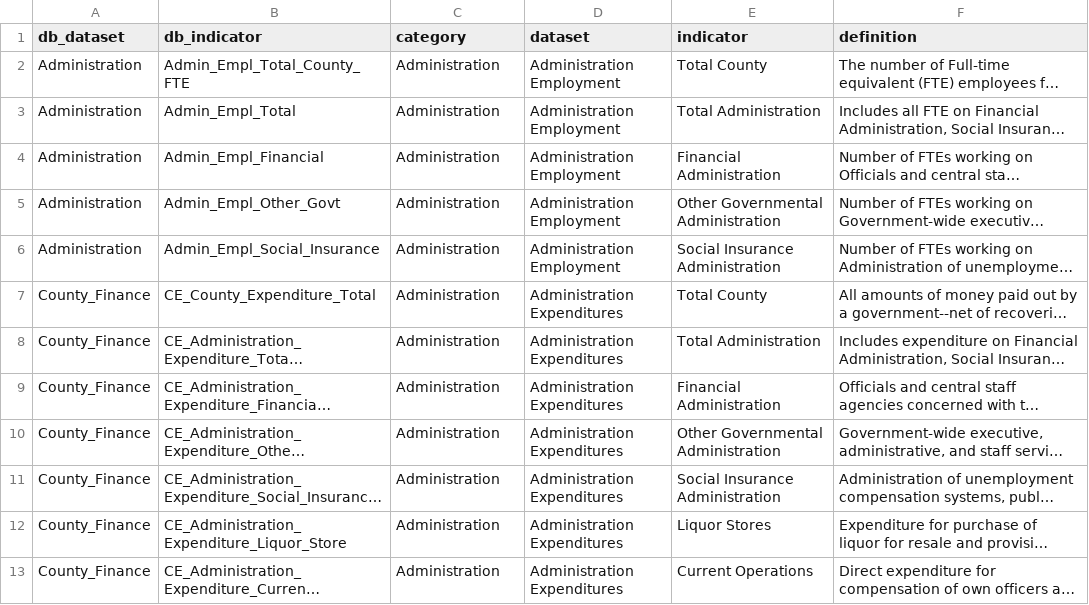
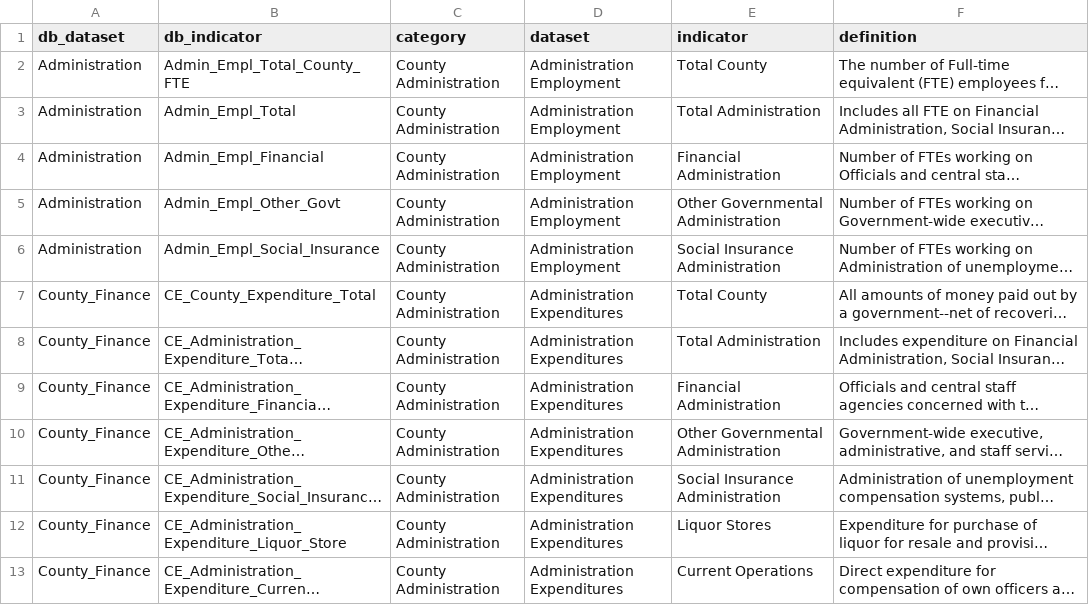
Before and after one commit to nikAleksandr/CIC, a TSV file: data/database_crosswalk.tsv, drawn as a sheet; only a part is shown; long unchanged cells end in …; the diff covers the shown part only; the diff names each change by its address in the sheet, - before the commit and + after, or states it on an @@ line.

```diff
--- a/data/database_crosswalk.tsv
+++ b/data/database_crosswalk.tsv
-C2:C13 (category): Administration
+C2:C13 (category): County Administration
```
Also changed, not shown: 13 edited cells elsewhere in this file, 5 other files.
